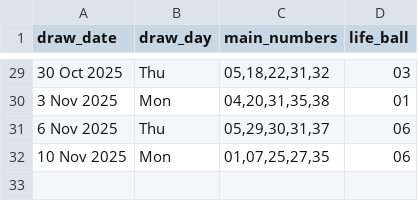
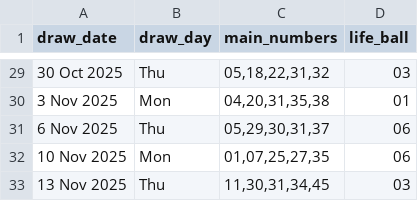
Before and after one commit to Kwill3/lottery_historical_data, a CSV file: data/derived-csv/sfl.csv, drawn as a sheet; only a part is shown, gaps mark what is left out.

```diff
--- a/data/derived-csv/sfl.csv
+++ b/data/derived-csv/sfl.csv
@@ -32 +32,2 @@ draw_date,draw_day,main_numbers,life_ball
 10 Nov 2025,Mon,"01,07,25,27,35",06
+13 Nov 2025,Thu,"11,30,31,34,45",03
```
